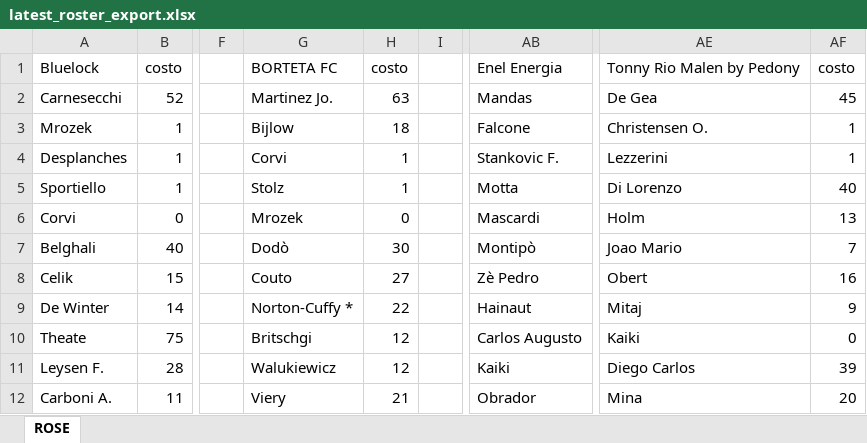
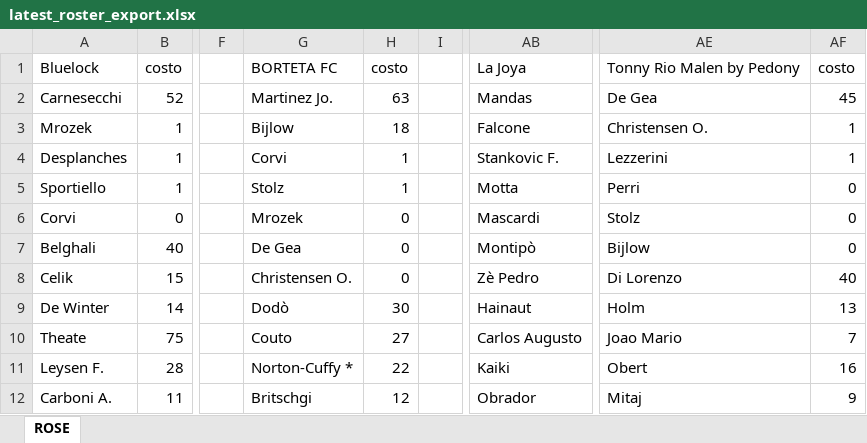
Before and after one commit to Siral1980/fantapando, an Excel workbook: data/leagues/Lega_Piombo_Fuso/latest_roster_export.xlsx, sheet ROSE, drawn as a sheet; only a part is shown, gaps mark what is left out; values as stored, in another font and other column widths than the file's, no cell formats; the diff covers the shown part only; the diff names each change by its address in the sheet, - before the commit and + after, or states it on an @@ line.

Commit message:
feat(loans): native detection of cost-0 loan players from Fantacalcio.it roster exports, priority ranking for roster files

```diff
--- a/data/leagues/Lega_Piombo_Fuso/latest_roster_export.xlsx (sheet ROSE)
+++ b/data/leagues/Lega_Piombo_Fuso/latest_roster_export.xlsx (sheet ROSE)
-AB1: Enel Energia
+AB1: La Joya
-AE5: Di Lorenzo
+AE5: Perri
-AF5: 40
+AF5: 0
-AE6: Holm
+AE6: Stolz
-AF6: 13
+AF6: 0
-G7: Dodò
+G7: De Gea
-H7: 30
+H7: 0
-AE7: Joao Mario
+AE7: Bijlow
-AF7: 7
+AF7: 0
-G8: Couto
+G8: Christensen O.
-H8: 27
+H8: 0
-AE8: Obert
+AE8: Di Lorenzo
-AF8: 16
+AF8: 40
-G9: Norton-Cuffy *
+G9: Dodò
-H9: 22
+H9: 30
-AE9: Mitaj
+AE9: Holm
-AF9: 9
+AF9: 13
-G10: Britschgi
+G10: Couto
-H10: 12
+H10: 27
-AE10: Kaiki
+AE10: Joao Mario
-AF10: 0
+AF10: 7
-G11: Walukiewicz
+G11: Norton-Cuffy *
-H11: 12
+H11: 22
-AE11: Diego Carlos
+AE11: Obert
-AF11: 39
+AF11: 16
-G12: Viery
+G12: Britschgi
-H12: 21
+H12: 12
-AE12: Mina
+AE12: Mitaj
-AF12: 20
+AF12: 9
```
Also changed, not shown: 5 added rows, 5 removed rows and 322 edited cells elsewhere in this sheet, cell formats, data/lista_calciatori_mantra_lega_attuale.xlsx, 9 other files.
